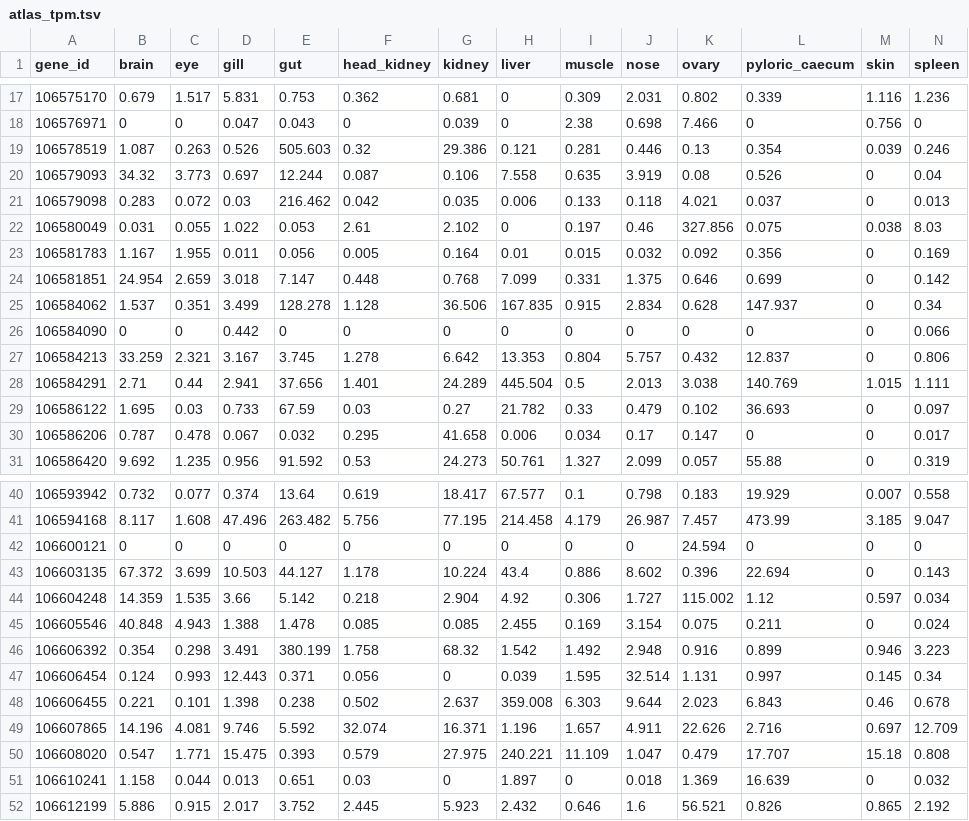
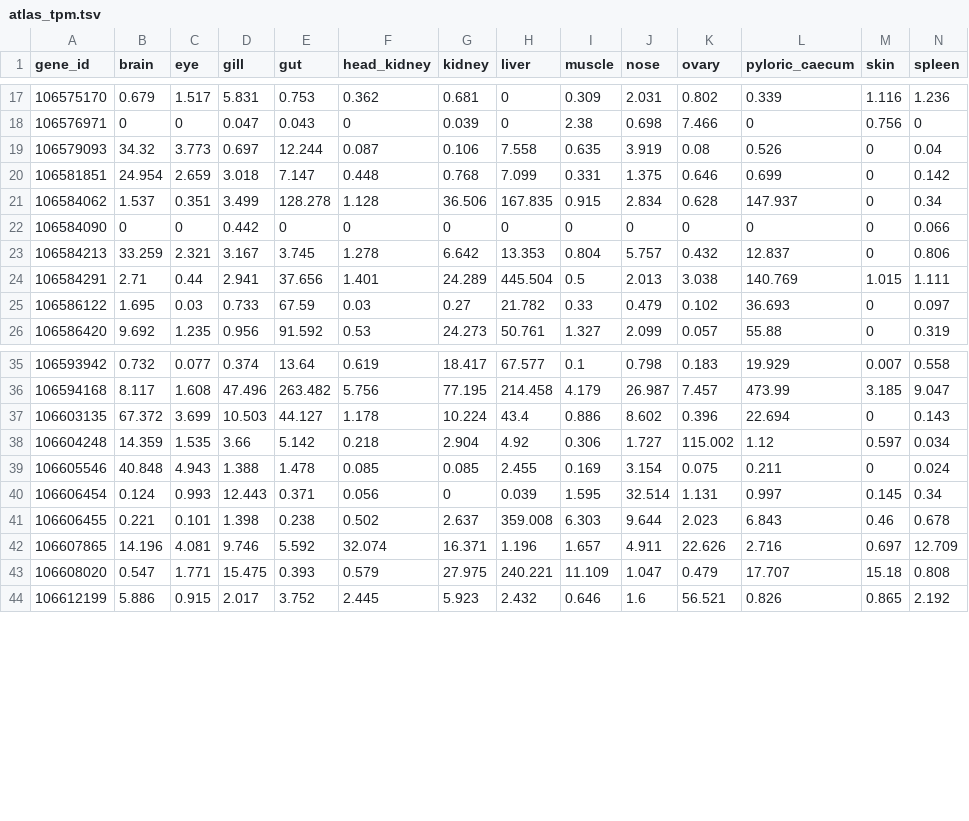
Before and after one commit to feed-and-nutrition/atlantic-salmon-vitamin-d3, a TSV file: vd3_genes/related_genes/atlas_tpm.tsv, drawn as a sheet; only a part is shown, gaps mark what is left out; rows hold the shown columns only; the diff names each change by its address in the sheet, - before the commit and + after, or states it on an @@ line.

```diff
--- a/vd3_genes/related_genes/atlas_tpm.tsv
+++ b/vd3_genes/related_genes/atlas_tpm.tsv
-row 19: 106578519 | 1.087 | 0.263 | 0.526 | 505.603 | 0.32 | 29.386 | 0.121 | 0.281 | 0.446 | 0.13 | 0.354 | 0.039 | 0.246
-row 21: 106579098 | 0.283 | 0.072 | 0.03 | 216.462 | 0.042 | 0.035 | 0.006 | 0.133 | 0.118 | 4.021 | 0.037 | 0 | 0.013
-row 22: 106580049 | 0.031 | 0.055 | 1.022 | 0.053 | 2.61 | 2.102 | 0 | 0.197 | 0.46 | 327.856 | 0.075 | 0.038 | 8.03
-row 23: 106581783 | 1.167 | 1.955 | 0.011 | 0.056 | 0.005 | 0.164 | 0.01 | 0.015 | 0.032 | 0.092 | 0.356 | 0 | 0.169
-row 30: 106586206 | 0.787 | 0.478 | 0.067 | 0.032 | 0.295 | 41.658 | 0.006 | 0.034 | 0.17 | 0.147 | 0 | 0 | 0.017
-row 42: 106600121 | 0 | 0 | 0 | 0 | 0 | 0 | 0 | 0 | 0 | 24.594 | 0 | 0 | 0
-row 46: 106606392 | 0.354 | 0.298 | 3.491 | 380.199 | 1.758 | 68.32 | 1.542 | 1.492 | 2.948 | 0.916 | 0.899 | 0.946 | 3.223
-row 51: 106610241 | 1.158 | 0.044 | 0.013 | 0.651 | 0.03 | 0 | 1.897 | 0 | 0.018 | 1.369 | 16.639 | 0 | 0.032
```
Also changed, not shown: vd3_genes/related_genes/studies_tpm.tsv, 10 other files.
